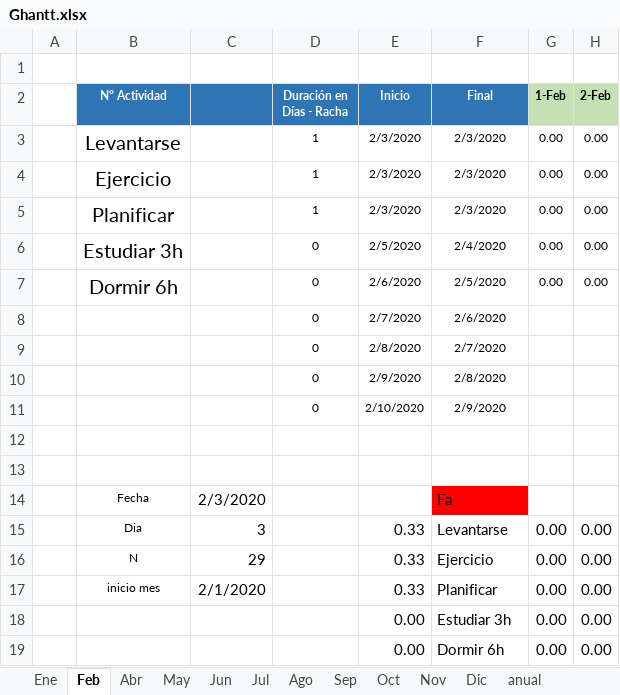
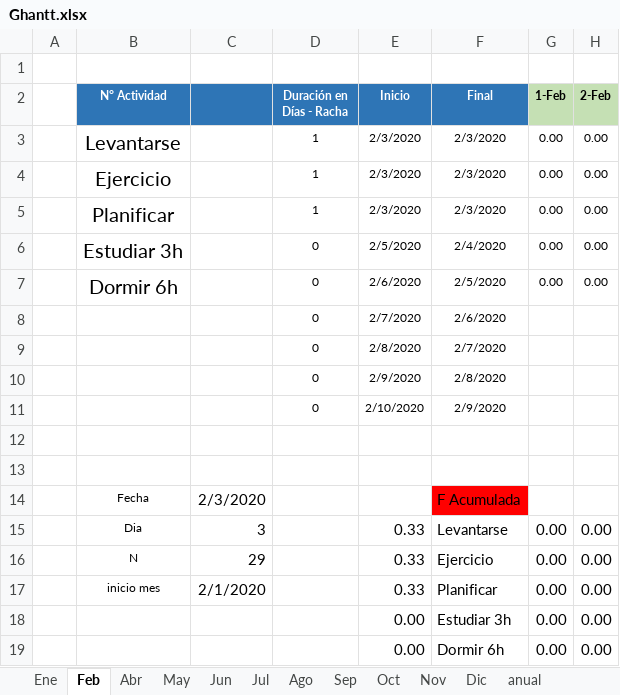
Before and after one commit to Ferponce1996/Fernando, an Excel workbook: Ghantt.xlsx, sheet Feb, drawn as a sheet; only a part is shown; values as stored, in another font and other column widths than the file's, no borders; charts and pictures and conditional formats not drawn; the diff names each change by its address in the sheet, - before the commit and + after, or states it on an @@ line.

```diff
--- a/Ghantt.xlsx (sheet Feb)
+++ b/Ghantt.xlsx (sheet Feb)
-F14 (Final): Fa
+F14 (Final): F Acumulada
```
